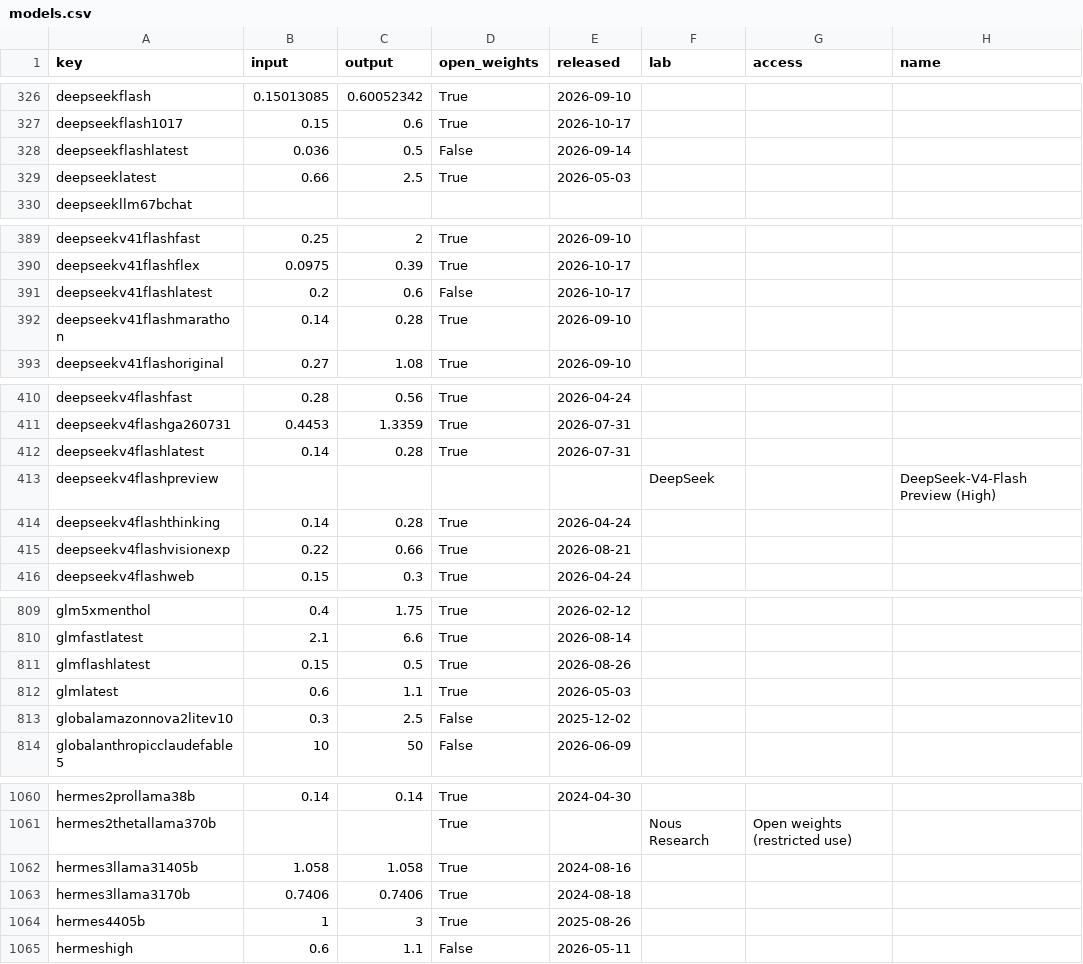
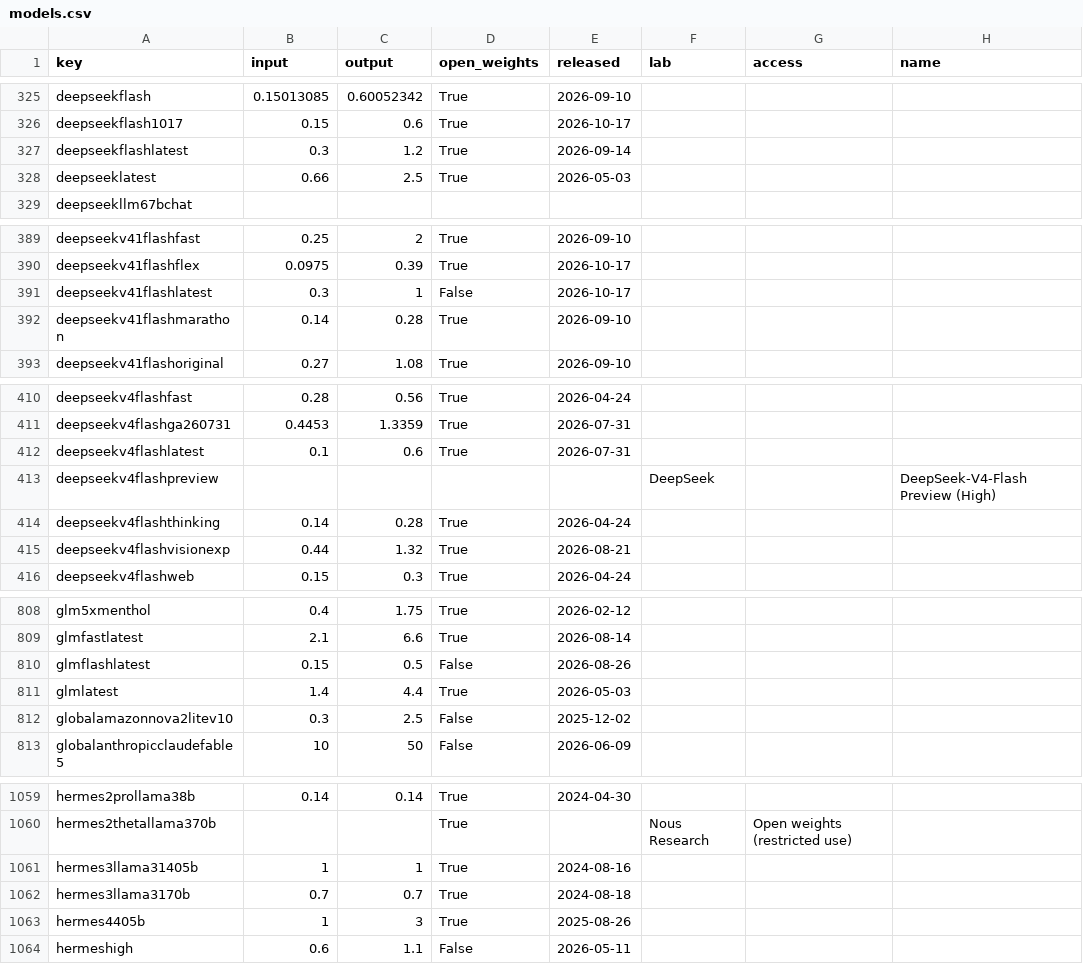
Before and after one commit to Baobababab/ai-benchmark-check, a CSV file: data/models.csv, drawn as a sheet; only a part is shown, gaps mark what is left out; the diff covers the shown part only.

```diff
--- a/data/models.csv
+++ b/data/models.csv
@@ -327,3 +326,3 @@ deepseekflash,0.15013085,0.60052342,True,2026-09-10,,,
 deepseekflash1017,0.15,0.6,True,2026-10-17,,,
-deepseekflashlatest,0.036,0.5,False,2026-09-14,,,
+deepseekflashlatest,0.3,1.2,True,2026-09-14,,,
 deepseeklatest,0.66,2.5,True,2026-05-03,,,
@@ -390,3 +390,3 @@ deepseekv41flashfast,0.25,2,True,2026-09-10,,,
 deepseekv41flashflex,0.0975,0.39,True,2026-10-17,,,
-deepseekv41flashlatest,0.2,0.6,False,2026-10-17,,,
+deepseekv41flashlatest,0.3,1,False,2026-10-17,,,
 deepseekv41flashmarathon,0.14,0.28,True,2026-09-10,,,
@@ -411,6 +411,6 @@ deepseekv4flashfast,0.28,0.56,True,2026-04-24,,,
 deepseekv4flashga260731,0.4453,1.3359,True,2026-07-31,,,
-deepseekv4flashlatest,0.14,0.28,True,2026-07-31,,,
+deepseekv4flashlatest,0.1,0.6,True,2026-07-31,,,
 deepseekv4flashpreview,,,,,DeepSeek,,DeepSeek-V4-Flash Preview (High)
 deepseekv4flashthinking,0.14,0.28,True,2026-04-24,,,
-deepseekv4flashvisionexp,0.22,0.66,True,2026-08-21,,,
+deepseekv4flashvisionexp,0.44,1.32,True,2026-08-21,,,
 deepseekv4flashweb,0.15,0.3,True,2026-04-24,,,
@@ -810,4 +809,4 @@ glm5xmenthol,0.4,1.75,True,2026-02-12,,,
 glmfastlatest,2.1,6.6,True,2026-08-14,,,
-glmflashlatest,0.15,0.5,True,2026-08-26,,,
-glmlatest,0.6,1.1,True,2026-05-03,,,
+glmflashlatest,0.15,0.5,False,2026-08-26,,,
+glmlatest,1.4,4.4,True,2026-05-03,,,
 globalamazonnova2litev10,0.3,2.5,False,2025-12-02,,,
@@ -1061,4 +1060,4 @@ hermes2prollama38b,0.14,0.14,True,2024-04-30,,,
 hermes2thetallama370b,,,True,,Nous Research,Open weights (restricted use),
-hermes3llama31405b,1.058,1.058,True,2024-08-16,,,
-hermes3llama3170b,0.7406,0.7406,True,2024-08-18,,,
+hermes3llama31405b,1,1,True,2024-08-16,,,
+hermes3llama3170b,0.7,0.7,True,2024-08-18,,,
 hermes4405b,1,3,True,2025-08-26,,,
```
Also changed, not shown: 3 added rows, 8 removed rows and 31 edited cells elsewhere in this file, 2 other files.
